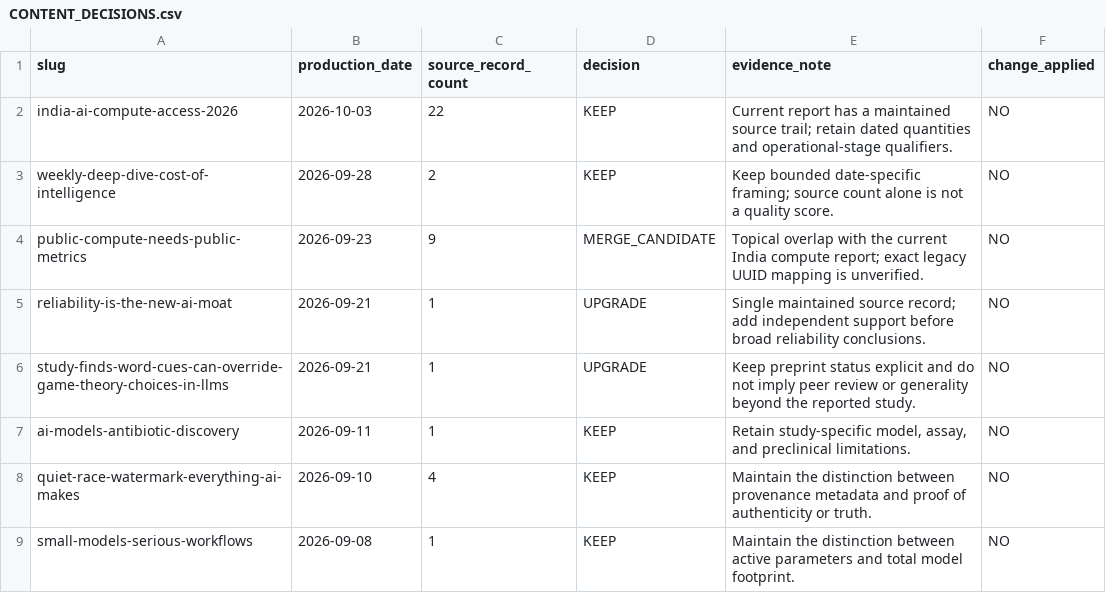
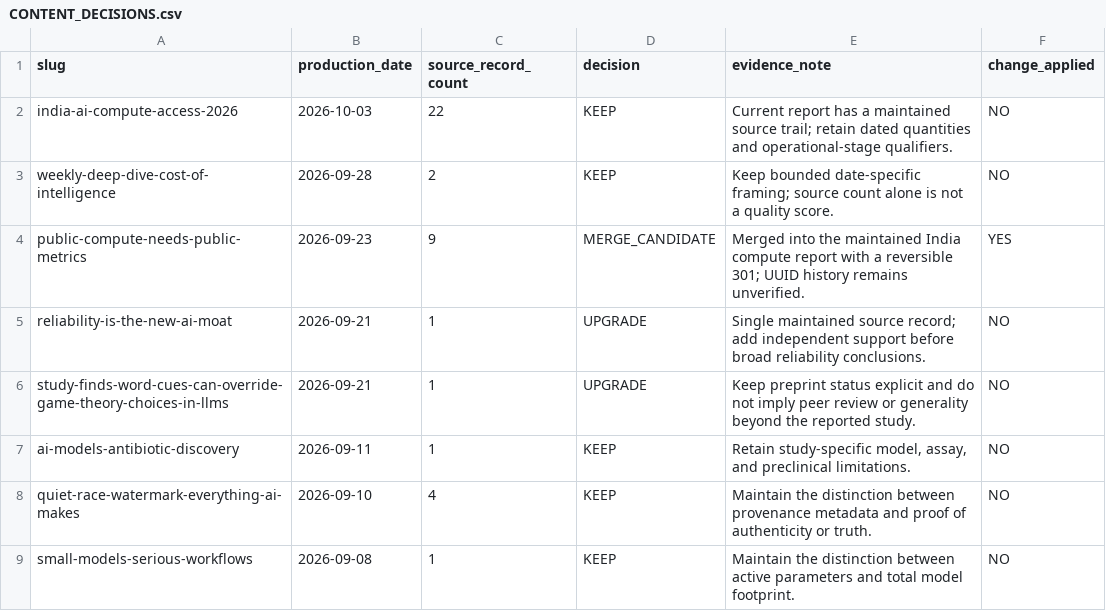
Before and after one commit to unpairedelectron/globalainews, a CSV file: docs/CONTENT_DECISIONS.csv, drawn as a sheet.

```diff
--- a/docs/CONTENT_DECISIONS.csv
+++ b/docs/CONTENT_DECISIONS.csv
@@ -3,3 +3,3 @@ india-ai-compute-access-2026,2026-10-03,22,KEEP,"Current report has a maintained
 weekly-deep-dive-cost-of-intelligence,2026-09-28,2,KEEP,"Keep bounded date-specific framing; source count alone is not a quality score.",NO
-public-compute-needs-public-metrics,2026-09-23,9,MERGE_CANDIDATE,"Topical overlap with the current India compute report; exact legacy UUID mapping is unverified.",NO
+public-compute-needs-public-metrics,2026-09-23,9,MERGE_CANDIDATE,"Merged into the maintained India compute report with a reversible 301; UUID history remains unverified.",YES
 reliability-is-the-new-ai-moat,2026-09-21,1,UPGRADE,"Single maintained source record; add independent support before broad reliability conclusions.",NO
```
Also changed, not shown: 19 other files.
